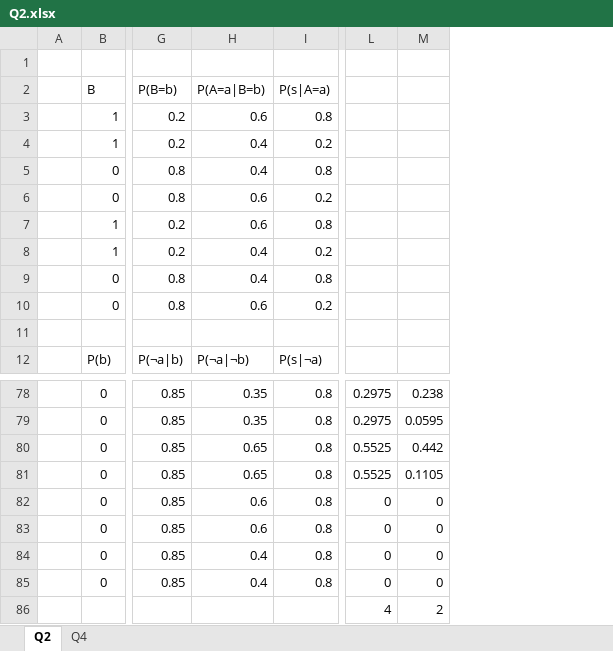
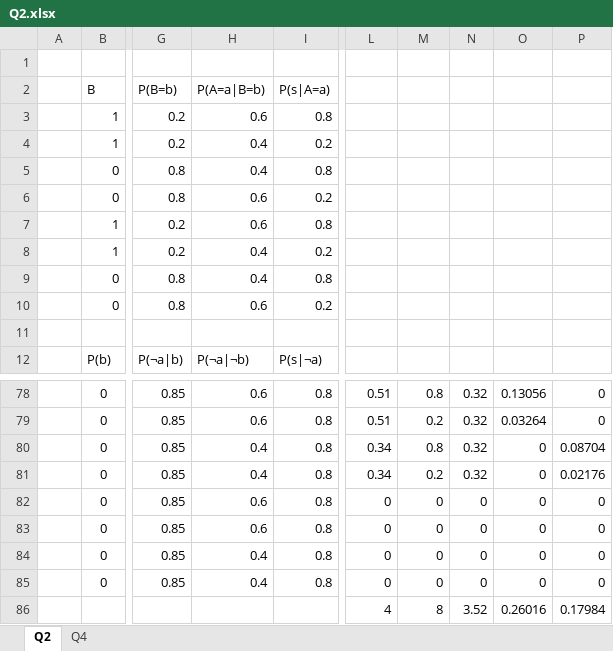
Before and after one commit to simz089s/comp424w2018-AI, an Excel workbook: hw3/Q2.xlsx, sheet Q2, drawn as a sheet; only a part is shown, gaps mark what is left out; values as stored, in another font and other column widths than the file's, no borders; the diff covers the shown part only; the diff names each change by its address in the sheet, - before the commit and + after, or states it on an @@ line.

```diff
--- a/hw3/Q2.xlsx (sheet Q2)
+++ b/hw3/Q2.xlsx (sheet Q2)
+column N, rows 78-86: 0.32 | 0.32 | 0.32 | 0.32 | 0 | 0 | 0 | 0 | 3.52
+column O, rows 78-86: 0.13056 | 0.03264 | 0 | 0 | 0 | 0 | 0 | 0 | 0.26016
+column P, rows 78-86: 0 | 0 | 0.08704 | 0.02176 | 0 | 0 | 0 | 0 | 0.17984
-H78:H79 (P(A=a|B=b)): 0.35
+H78:H79 (P(A=a|B=b)): 0.6
-L78:L79: 0.2975
+L78:L79: 0.51
-M78: 0.238
+M78: 0.8
-M79: 0.0595
+M79: 0.2
-H80:H81 (P(A=a|B=b)): 0.65
+H80:H81 (P(A=a|B=b)): 0.4
-L80:L81: 0.5525
+L80:L81: 0.34
-M80: 0.442
+M80: 0.8
-M81: 0.1105
+M81: 0.2
-M86: 2
+M86: 8
```
Also changed, not shown: 42 edited cells elsewhere in this sheet, sheet Q4, formulas that keep their value, 5 other files.
